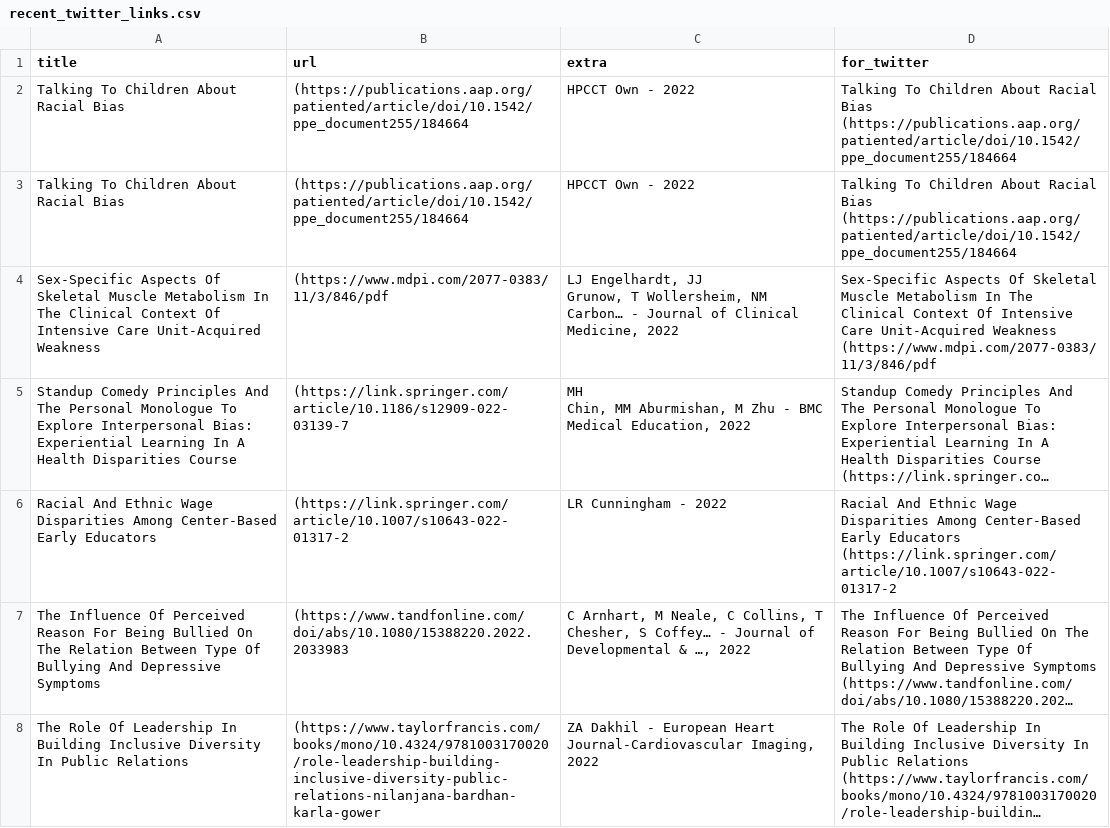
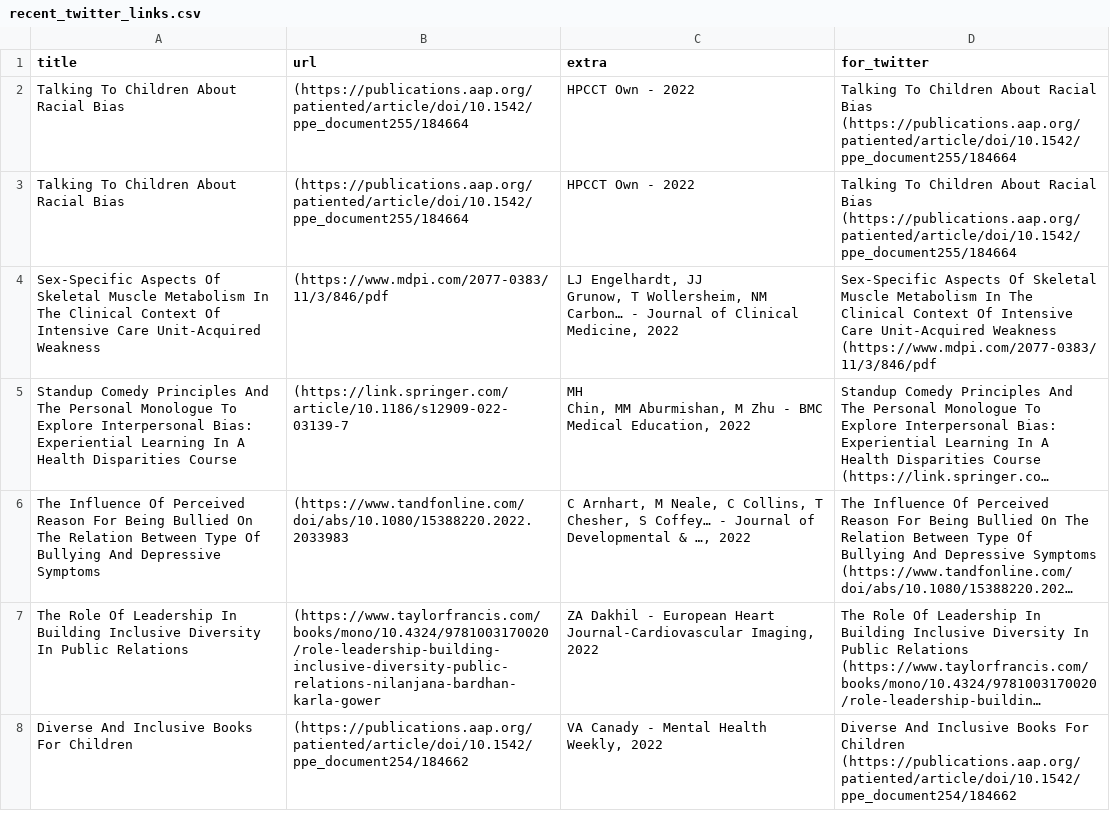
Before and after one commit to DiversifyDigest/digest_curation, a CSV file: recent_twitter_links.csv, drawn as a sheet; only a part is shown; the shorter side is filled out with more unchanged rows; long unchanged cells end in …; the diff names each change by its address in the sheet, - before the commit and + after, or states it on an @@ line.

```diff
--- a/recent_twitter_links.csv
+++ b/recent_twitter_links.csv
-row 6: Racial And Ethnic Wage Disparities Among Center-Based Early Educators | (https://link.springer.com/article/10.1007/s10643-022-01317-2 | LR Cunningham - 2022 | Racial And Ethnic Wage Disparities Among Center-Based Early Educators (https://link.springer.com/article/10.1007/s10643-022-01317-2
```
